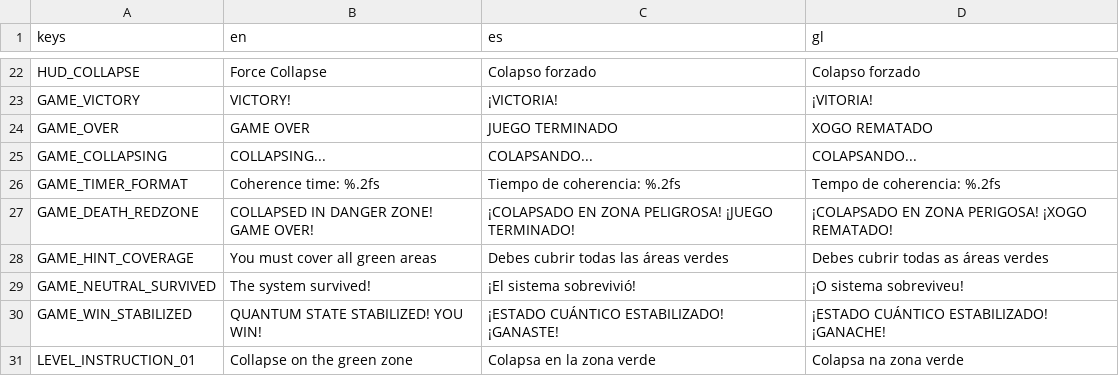
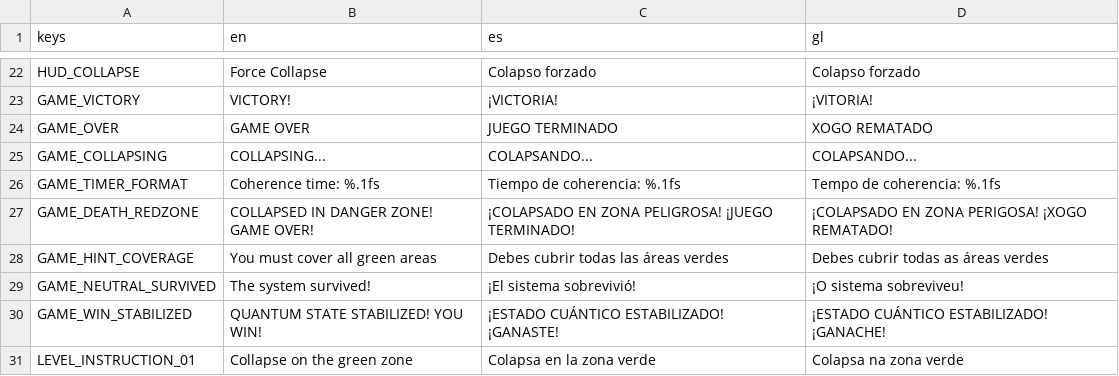
Before and after one commit to magnoint13/brinqo-2026, a CSV file: resources/translations/translations.csv, drawn as a sheet; only a part is shown, gaps mark what is left out.

```diff
--- a/resources/translations/translations.csv
+++ b/resources/translations/translations.csv
@@ -25,3 +25,3 @@ GAME_OVER,GAME OVER,JUEGO TERMINADO,XOGO REMATADO
 GAME_COLLAPSING,COLLAPSING...,COLAPSANDO...,COLAPSANDO...
-GAME_TIMER_FORMAT,Coherence time: %.2fs,Tiempo de coherencia: %.2fs,Tempo de coherencia: %.2fs
+GAME_TIMER_FORMAT,Coherence time: %.1fs,Tiempo de coherencia: %.1fs,Tempo de coherencia: %.1fs
 GAME_DEATH_REDZONE,COLLAPSED IN DANGER ZONE! GAME OVER!,¡COLAPSADO EN ZONA PELIGROSA! ¡JUEGO TERMINADO!,¡COLAPSADO EN ZONA PERIGOSA! ¡XOGO REMATADO!
```
Also changed, not shown: 10 other files.
